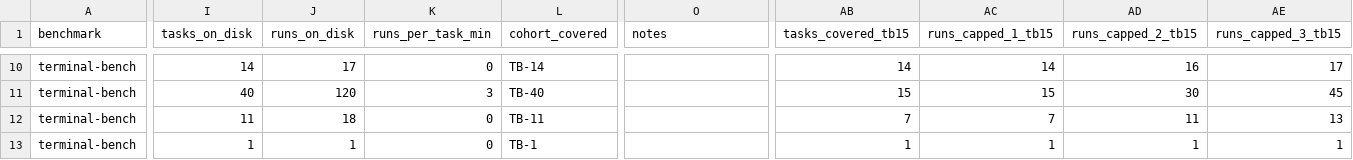
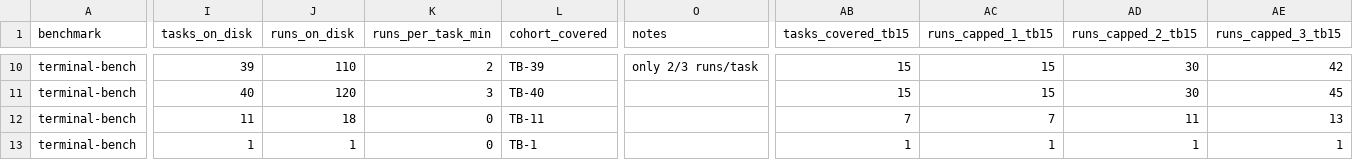
Before and after one commit to ritulS/agentCtx, a CSV file: COVERAGE_TB.csv, drawn as a sheet; only a part is shown, gaps mark what is left out; the diff covers the shown part only; the diff names each change by its address in the sheet, - before the commit and + after, or states it on an @@ line.

```diff
--- a/COVERAGE_TB.csv
+++ b/COVERAGE_TB.csv
-I10 (tasks_on_disk): 14
+I10 (tasks_on_disk): 39
-J10 (runs_on_disk): 17
+J10 (runs_on_disk): 110
-K10 (runs_per_task_min): 0
+K10 (runs_per_task_min): 2
-L10 (cohort_covered): TB-14
+L10 (cohort_covered): TB-39
-O10 (notes): (empty)
+O10 (notes): only 2/3 runs/task
-AB10 (tasks_covered_tb15): 14
+AB10 (tasks_covered_tb15): 15
-AC10 (runs_capped_1_tb15): 14
+AC10 (runs_capped_1_tb15): 15
-AD10 (runs_capped_2_tb15): 16
+AD10 (runs_capped_2_tb15): 30
-AE10 (runs_capped_3_tb15): 17
+AE10 (runs_capped_3_tb15): 42
```
Also changed, not shown: 75 edited cells elsewhere in this file.
